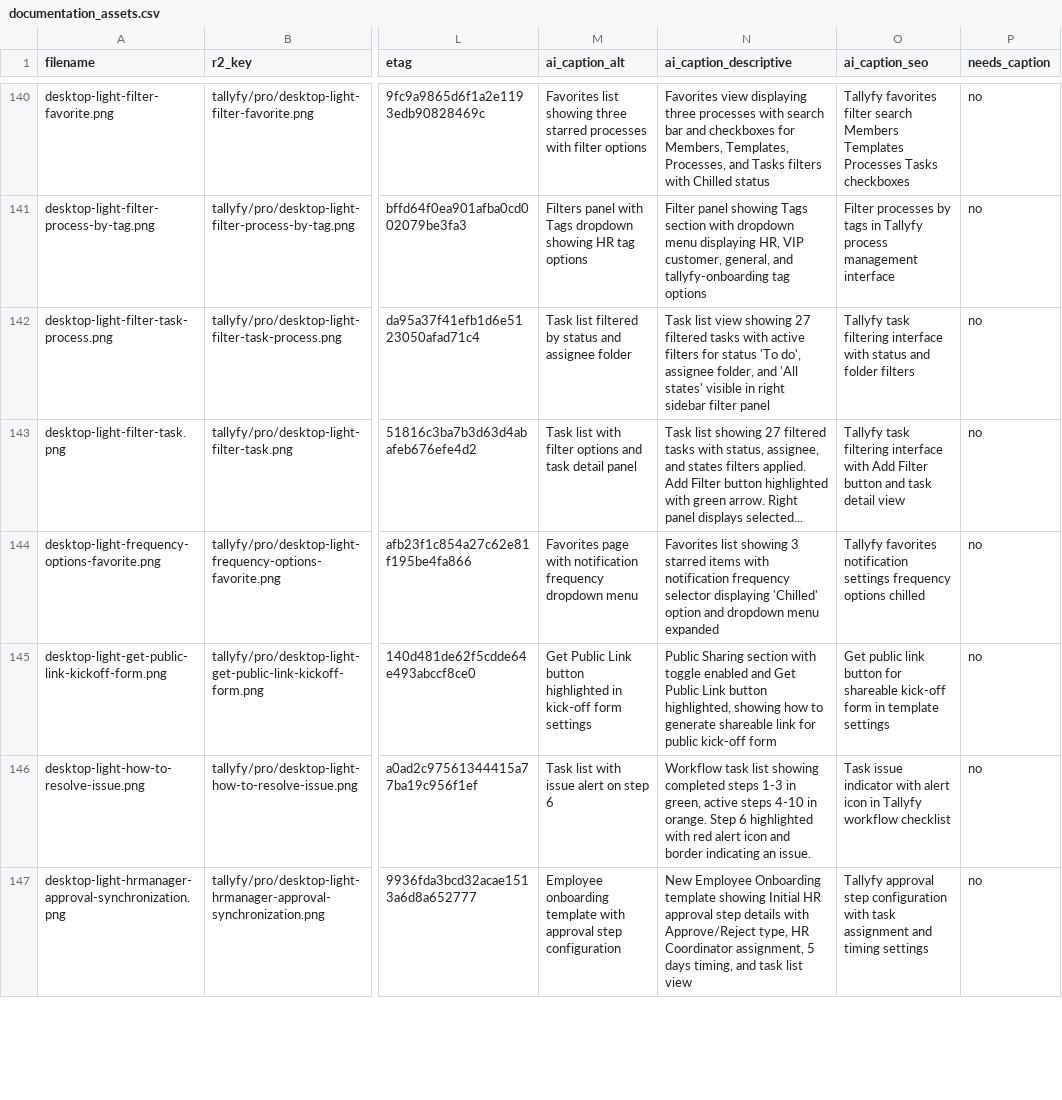
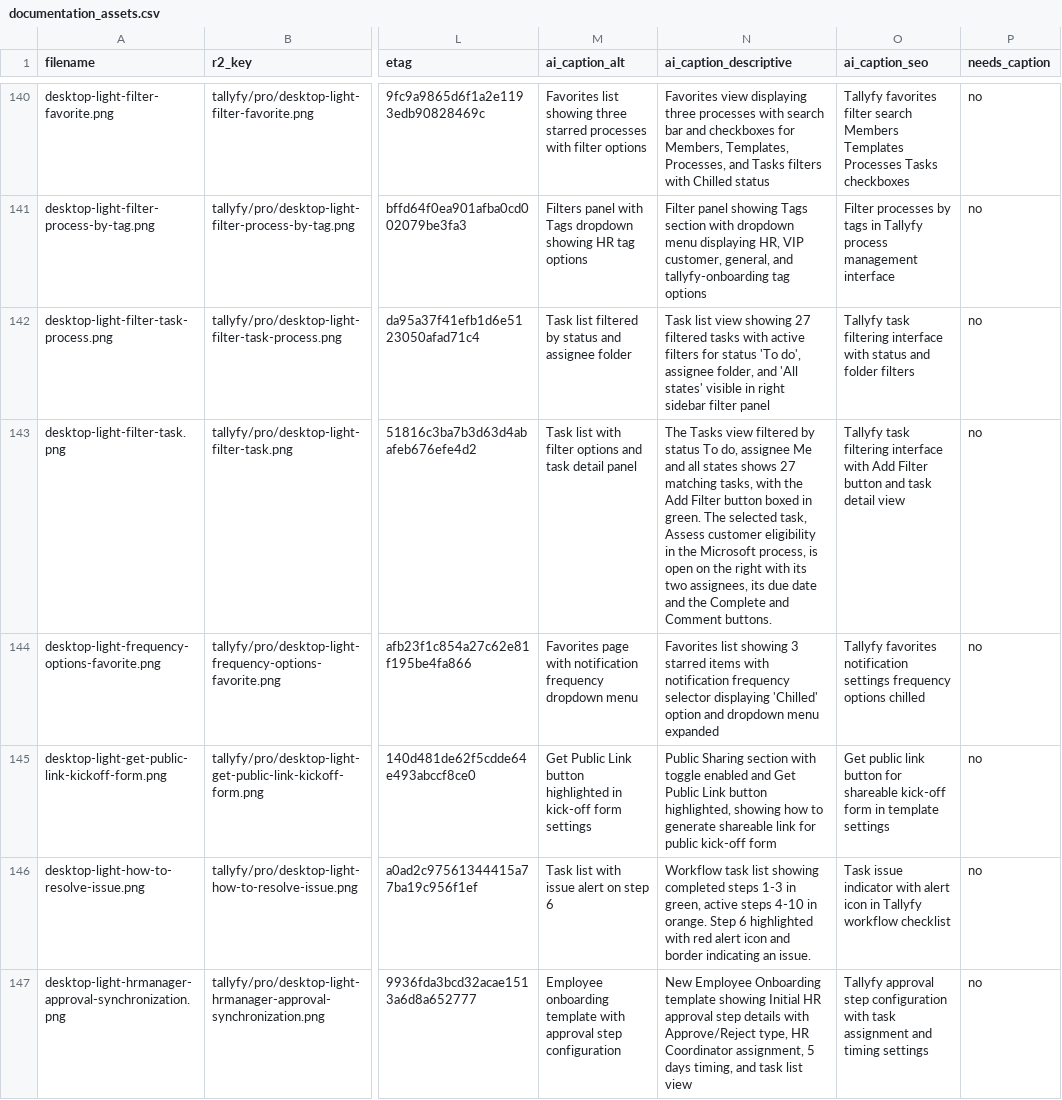
Before and after one commit to tallyfy/documentation, a CSV file: documentation_assets.csv, drawn as a sheet; only a part is shown, gaps mark what is left out; the diff covers the shown part only; the diff names each change by its address in the sheet, - before the commit and + after, or states it on an @@ line.

```diff
--- a/documentation_assets.csv
+++ b/documentation_assets.csv
-N143 (ai_caption_descriptive): Task list showing 27 filtered tasks with status, assignee, and states filters applied. Add Filter button highlighted with green arrow. Right panel displays selected...
+N143 (ai_caption_descriptive): The Tasks view filtered by status To do, assignee Me and all states shows 27 matching tasks, with the Add Filter button boxed in green. The selected task, Assess customer eligibility in the Microsoft process, is open on the right with its two assignees, its due date and the Complete and Comment buttons.
```
Also changed, not shown: 14 edited cells elsewhere in this file, 1 other file.
